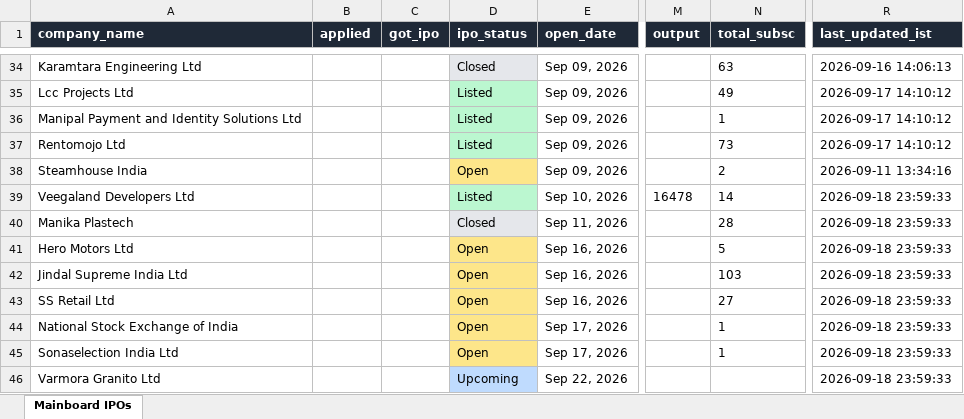
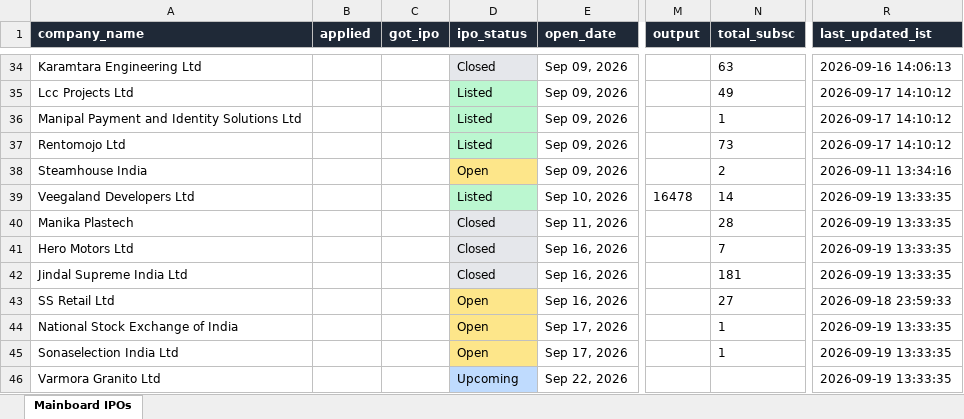
Before and after one commit to ArmanGrewal007/stonks, an Excel workbook: data/mainboard_ipos.xlsx, sheet Mainboard IPOs, drawn as a sheet; only a part is shown, gaps mark what is left out; values as stored, in another font and other column widths than the file's, no borders; the diff covers the shown part only; the diff names each change by its address in the sheet, - before the commit and + after, or states it on an @@ line.

```diff
--- a/data/mainboard_ipos.xlsx (sheet Mainboard IPOs)
+++ b/data/mainboard_ipos.xlsx (sheet Mainboard IPOs)
-R39:R42 (last_updated_ist): 2026-09-18 23:59:33
+R39:R42 (last_updated_ist): 2026-09-19 13:33:35
-D41:D42 (ipo_status): Open
+D41:D42 (ipo_status): Closed
-D41:D42 fill: #FDE68A
+D41:D42 fill: #E5E7EB
-N41 (total_subsc): 5
+N41 (total_subsc): 7
-N42 (total_subsc): 103
+N42 (total_subsc): 181
-R44:R46 (last_updated_ist): 2026-09-18 23:59:33
+R44:R46 (last_updated_ist): 2026-09-19 13:33:35
```
Also changed, not shown: 3 added rows, 2 removed rows and 4 edited cells elsewhere in this sheet, 2 other files.
